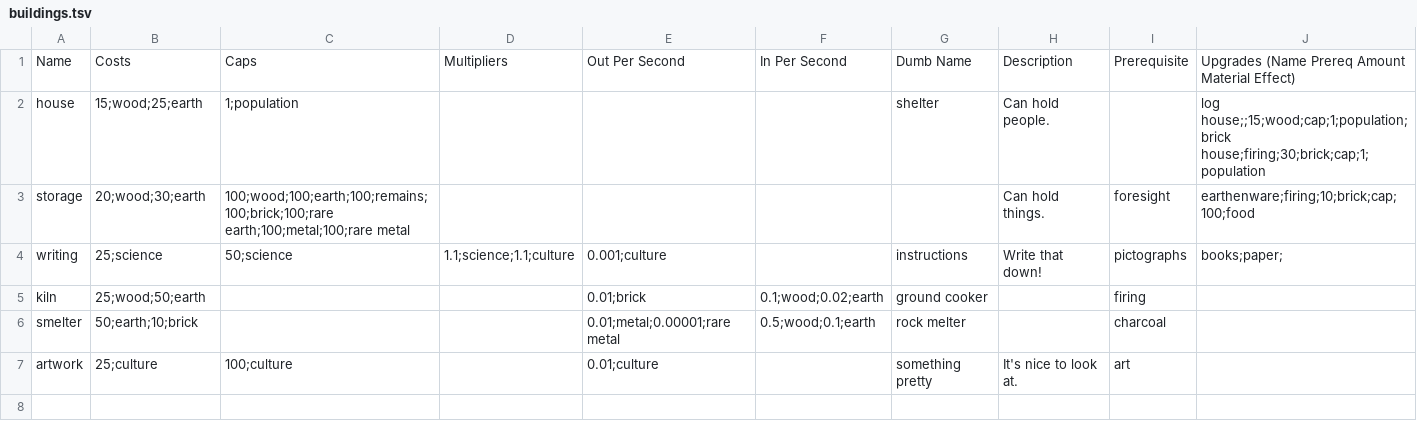
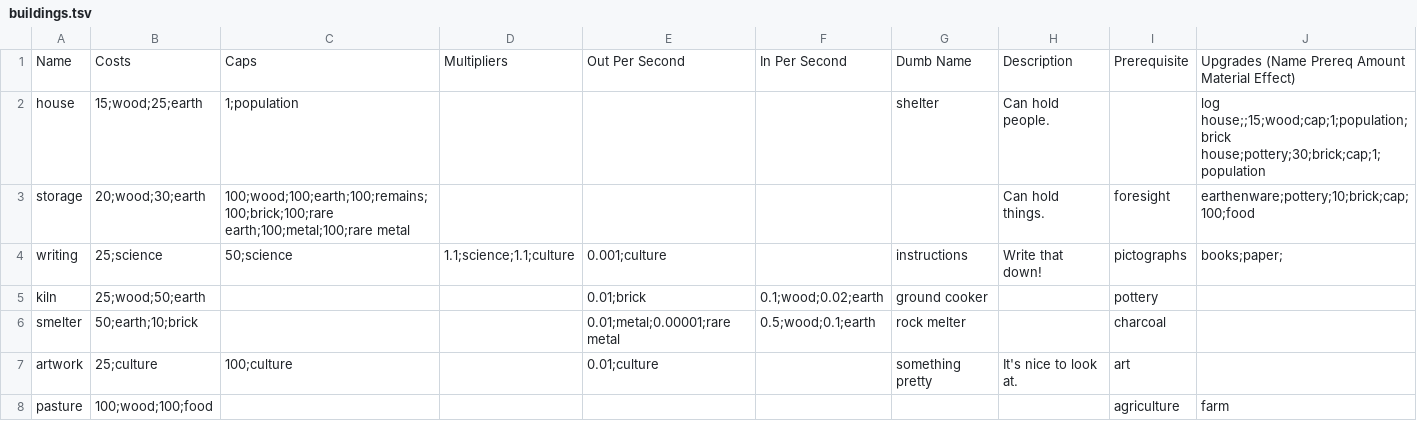
Before and after one commit to adeeda/game, a TSV file: design/buildings.tsv, drawn as a sheet.

Commit message:
v 0.0.3
Added people! Added +/- buttons for buildings with inputs. Added time. Updated tooltips. Made some simple sections. Cleaned up file loading. Added science flags. Refactored population updates.

```diff
--- a/design/buildings.tsv
+++ b/design/buildings.tsv
@@ -1,7 +1,8 @@
 Name	Costs	Caps	Multipliers	Out Per Second	In Per Second	Dumb Name	Description	Prerequisite	Upgrades (Name Prereq Amount Material Effect)
-house	15;wood;25;earth	1;population				shelter	Can hold people.		log house;;15;wood;cap;1;population;brick house;firing;30;brick;cap;1;population
-storage	20;wood;30;earth	100;wood;100;earth;100;remains;100;brick;100;rare earth;100;metal;100;rare metal					Can hold things.	foresight	earthenware;firing;10;brick;cap;100;food
+house	15;wood;25;earth	1;population				shelter	Can hold people.		log house;;15;wood;cap;1;population;brick house;pottery;30;brick;cap;1;population
+storage	20;wood;30;earth	100;wood;100;earth;100;remains;100;brick;100;rare earth;100;metal;100;rare metal					Can hold things.	foresight	earthenware;pottery;10;brick;cap;100;food
 writing	25;science	50;science	1.1;science;1.1;culture	0.001;culture		instructions	Write that down!	pictographs	books;paper;
-kiln	25;wood;50;earth			0.01;brick	0.1;wood;0.02;earth	ground cooker		firing	
+kiln	25;wood;50;earth			0.01;brick	0.1;wood;0.02;earth	ground cooker		pottery	
 smelter	50;earth;10;brick			0.01;metal;0.00001;rare metal	0.5;wood;0.1;earth	rock melter		charcoal	
 artwork	25;culture	100;culture		0.01;culture		something pretty	It's nice to look at.	art	
+pasture	100;wood;100;food							agriculture	farm
```
Also changed, not shown: design/resources.tsv, design/science.tsv, 9 other files.
